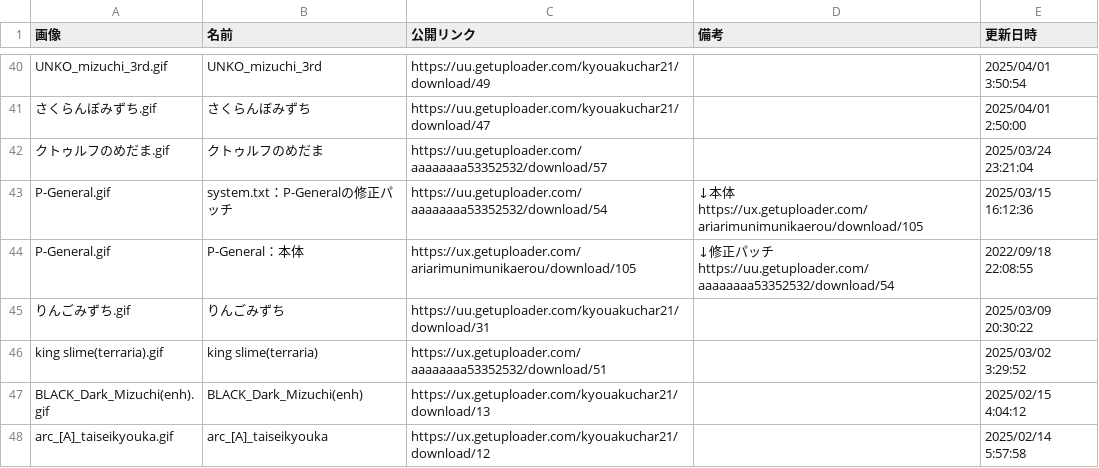
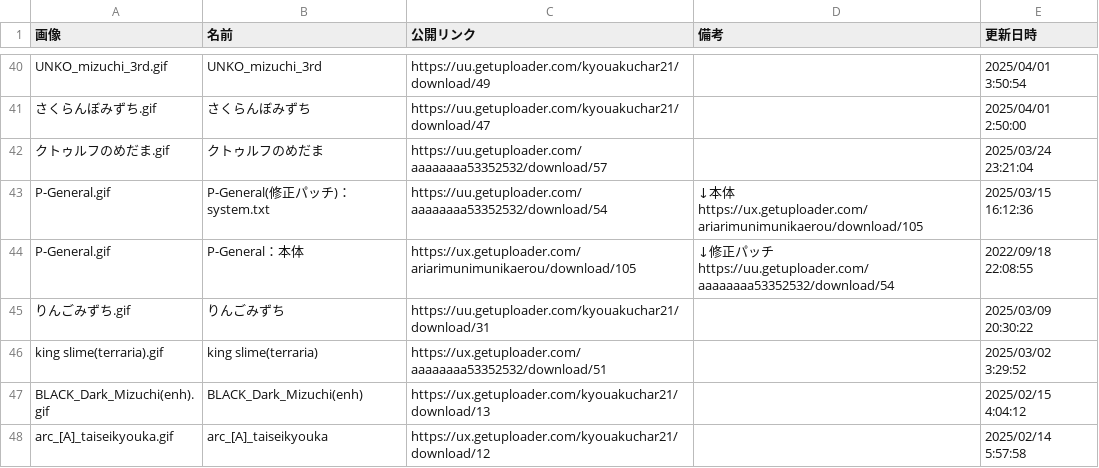
Before and after one commit to mugenjd/list, a CSV file: oromizudaisuki-data.csv, drawn as a sheet; only a part is shown, gaps mark what is left out.

Commit message:
Update oromizudaisuki-data.csv

```diff
--- a/oromizudaisuki-data.csv
+++ b/oromizudaisuki-data.csv
@@ -51,4 +51,4 @@ UNKO_mizuchi_3rd.gif,UNKO_mizuchi_3rd,https://uu.getuploader.com/kyouakuchar21/d
 クトゥルフのめだま.gif,クトゥルフのめだま,https://uu.getuploader.com/aaaaaaaa53352532/download/57,,2025/03/24 23:21:04
-P-General.gif,system.txt：P-Generalの修正パッチ,https://uu.getuploader.com/aaaaaaaa53352532/download/54,"↓本体
-https://ux.getuploader.com/ariarimunimunikaerou/download/105",2025/03/15 16:12:36
+P-General.gif,P-General(修正パッチ)：system.txt,https://uu.getuploader.com/aaaaaaaa53352532/download/54,"↓本体
+https://ux.getuploader.com/ariarimunimunikaerou/download/105",2025/03/15 16:12:36
 P-General.gif,P-General：本体,https://ux.getuploader.com/ariarimunimunikaerou/download/105,"↓修正パッチ
```
